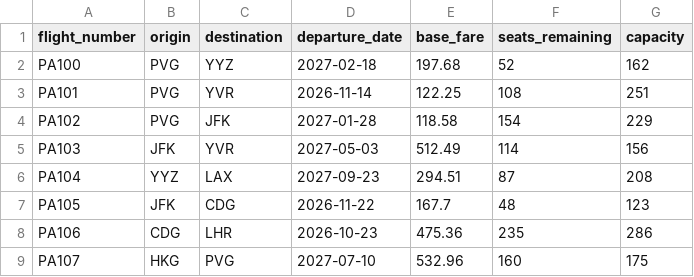
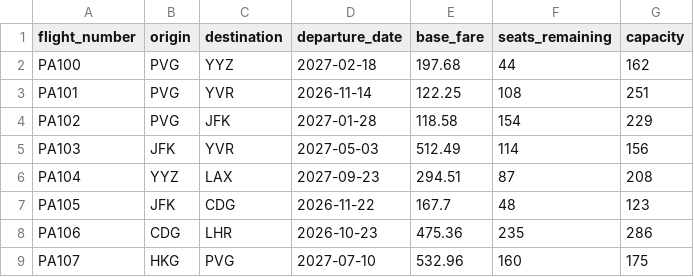
Before and after one commit to y4nxunj/potter-airlines, a CSV file: data/flights.csv, drawn as a sheet; only a part is shown.

Commit message:
add menu and cheapest flight display

```diff
--- a/data/flights.csv
+++ b/data/flights.csv
@@ -1,3 +1,3 @@
 flight_number,origin,destination,departure_date,base_fare,seats_remaining,capacity
-PA100,PVG,YYZ,2027-02-18,197.68,52,162
+PA100,PVG,YYZ,2027-02-18,197.68,44,162
 PA101,PVG,YVR,2026-11-14,122.25,108,251
```
Also changed, not shown: 1 other file.
